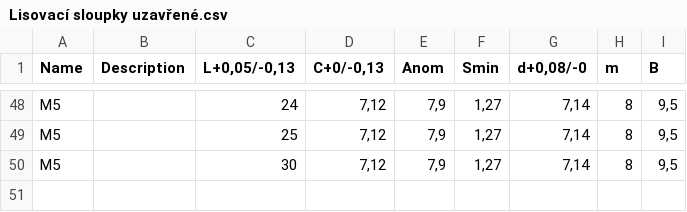
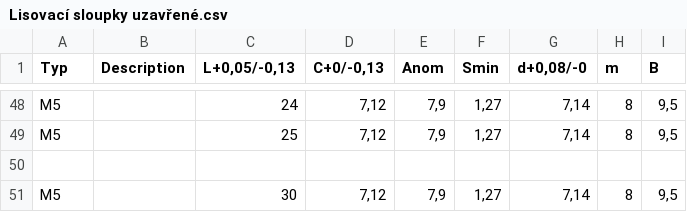
Before and after one commit to LukeVarga/Konstrukterska-pomucka, a CSV file: Lisovací sloupky uzavřené.csv, drawn as a sheet; only a part is shown, gaps mark what is left out; the diff names each change by its address in the sheet, - before the commit and + after, or states it on an @@ line.

Commit message:
Update Lisovací sloupky uzavřené.csv

```diff
--- a/Lisovací sloupky uzavřené.csv
+++ b/Lisovací sloupky uzavřené.csv
-A1: Name
+A1: Typ
+row 50: (empty)
```
